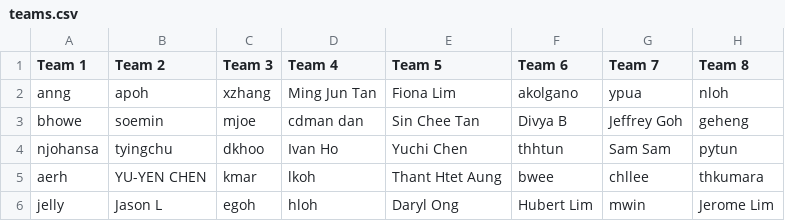
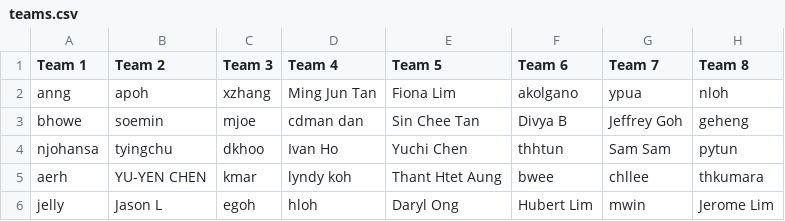
Before and after one commit to gilliorem/fit-commit, a CSV file: data/teams.csv, drawn as a sheet; only a part is shown; the diff names each change by its address in the sheet, - before the commit and + after, or states it on an @@ line.

```diff
--- a/data/teams.csv
+++ b/data/teams.csv
-D5 (Team 4): lkoh
+D5 (Team 4): lyndy koh
```
Also changed, not shown: data/distances.csv, 1 other file.
